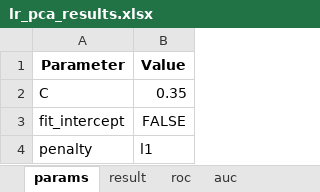
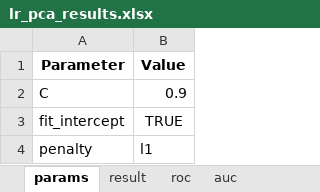
Before and after one commit to tjwhalenUVA/CS-584-Final, an Excel workbook: results/lr_pca_results.xlsx, sheet params, drawn as a sheet; values as stored, in another font and other column widths than the file's, no borders; the diff names each change by its address in the sheet, - before the commit and + after, or states it on an @@ line.

```diff
--- a/results/lr_pca_results.xlsx (sheet params)
+++ b/results/lr_pca_results.xlsx (sheet params)
-B2 (Value): 0.35
+B2 (Value): 0.9
-B3 (Value): FALSE
+B3 (Value): TRUE
```
Also changed, not shown: sheet roc, sheet result, sheet auc, other sheet tabs, results/dt_results.xlsx, results/knn_pca_results.xlsx, 5 other files.
